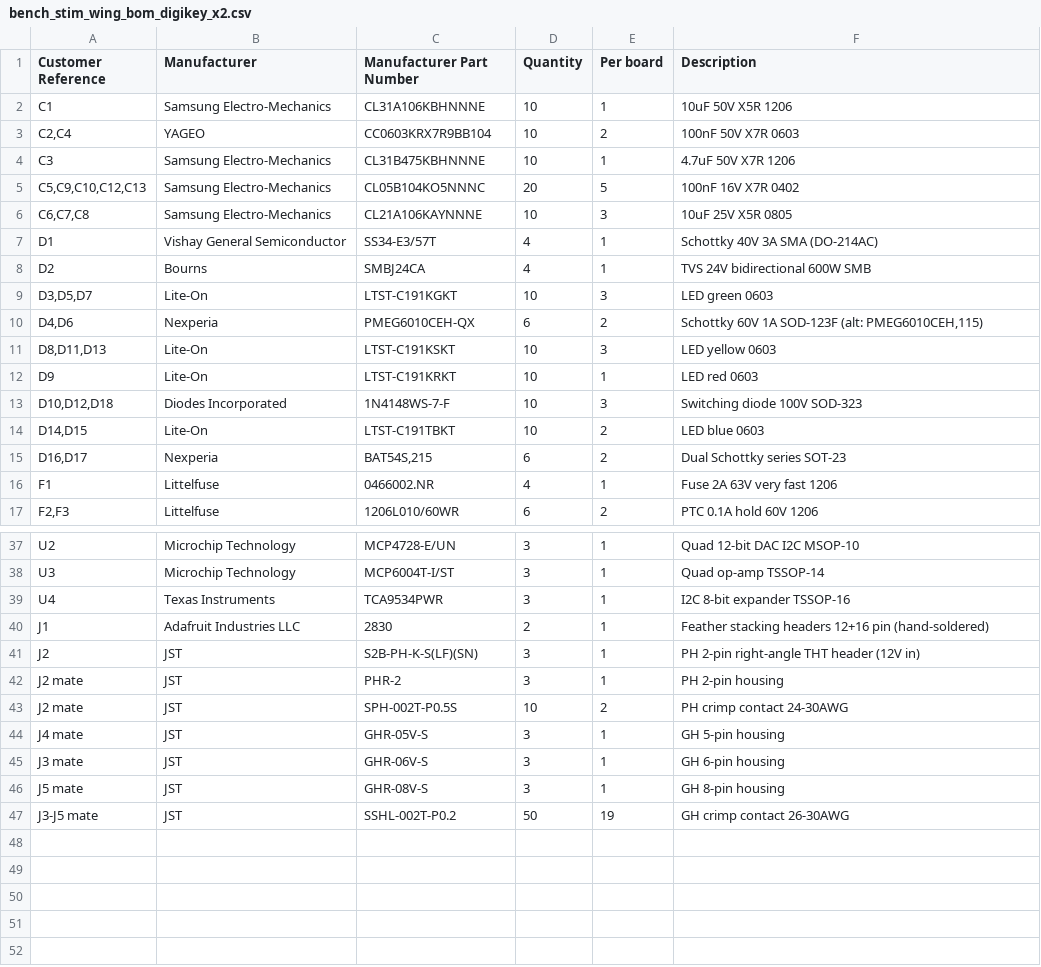
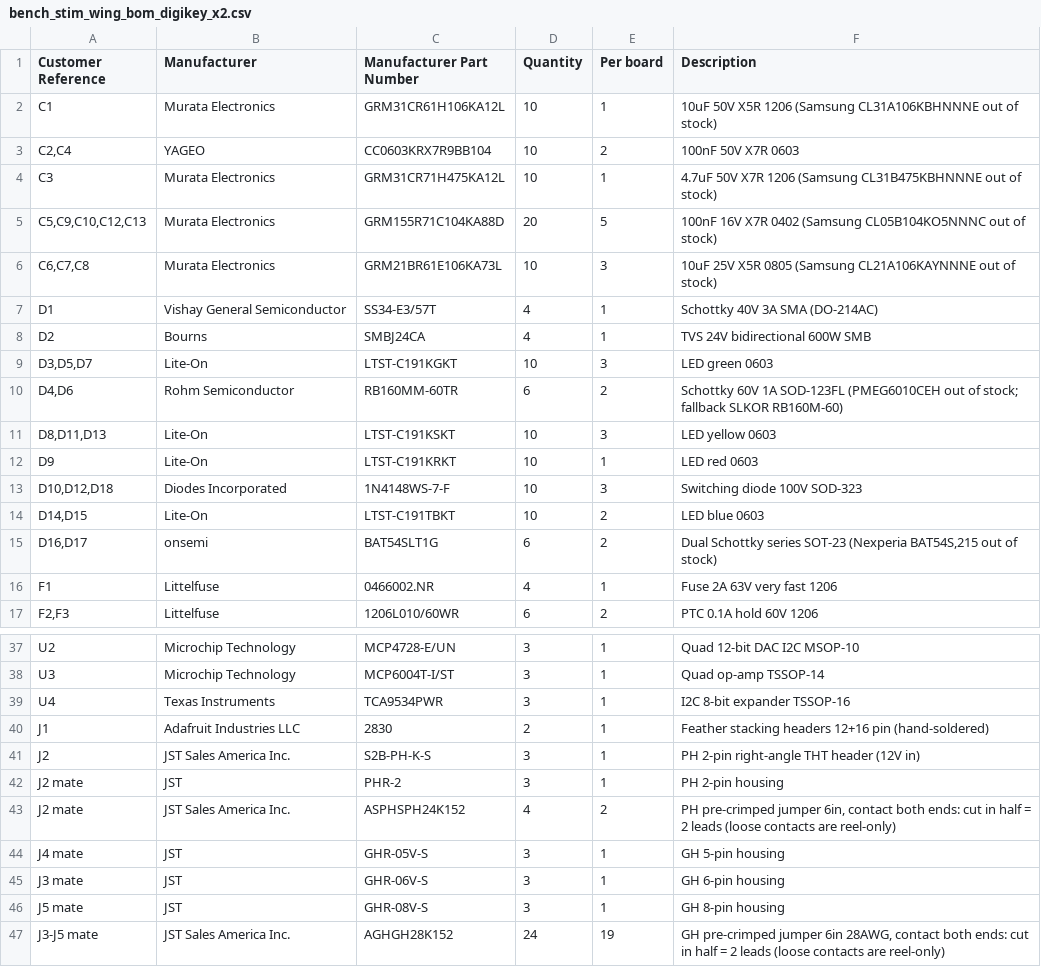
Before and after one commit to ThatguyCplus/throttleECU, a CSV file: steering_control_unit/bench_stim_wing/fab/bench_stim_wing_bom_digikey_x2.csv, drawn as a sheet; only a part is shown, gaps mark what is left out; the diff covers the shown part only.

```diff
--- a/steering_control_unit/bench_stim_wing/fab/bench_stim_wing_bom_digikey_x2.csv
+++ b/steering_control_unit/bench_stim_wing/fab/bench_stim_wing_bom_digikey_x2.csv
@@ -1,7 +1,7 @@
 Customer Reference,Manufacturer,Manufacturer Part Number,Quantity,Per board,Description
-C1,Samsung Electro-Mechanics,CL31A106KBHNNNE,10,1,10uF 50V X5R 1206
+C1,Murata Electronics,GRM31CR61H106KA12L,10,1,10uF 50V X5R 1206 (Samsung CL31A106KBHNNNE out of stock)
 "C2,C4",YAGEO,CC0603KRX7R9BB104,10,2,100nF 50V X7R 0603
-C3,Samsung Electro-Mechanics,CL31B475KBHNNNE,10,1,4.7uF 50V X7R 1206
-"C5,C9,C10,C12,C13",Samsung Electro-Mechanics,CL05B104KO5NNNC,20,5,100nF 16V X7R 0402
-"C6,C7,C8",Samsung Electro-Mechanics,CL21A106KAYNNNE,10,3,10uF 25V X5R 0805
+C3,Murata Electronics,GRM31CR71H475KA12L,10,1,4.7uF 50V X7R 1206 (Samsung CL31B475KBHNNNE out of stock)
+"C5,C9,C10,C12,C13",Murata Electronics,GRM155R71C104KA88D,20,5,100nF 16V X7R 0402 (Samsung CL05B104KO5NNNC out of stock)
+"C6,C7,C8",Murata Electronics,GRM21BR61E106KA73L,10,3,10uF 25V X5R 0805 (Samsung CL21A106KAYNNNE out of stock)
 D1,Vishay General Semiconductor,SS34-E3/57T,4,1,Schottky 40V 3A SMA (DO-214AC)
@@ -9,3 +9,3 @@ D2,Bourns,SMBJ24CA,4,1,TVS 24V bidirectional 600W SMB
 "D3,D5,D7",Lite-On,LTST-C191KGKT,10,3,LED green 0603
-"D4,D6",Nexperia,PMEG6010CEH-QX,6,2,"Schottky 60V 1A SOD-123F (alt: PMEG6010CEH,115)"
+"D4,D6",Rohm Semiconductor,RB160MM-60TR,6,2,Schottky 60V 1A SOD-123FL (PMEG6010CEH out of stock; fallback SLKOR RB160M-60)
 "D8,D11,D13",Lite-On,LTST-C191KSKT,10,3,LED yellow 0603
@@ -14,3 +14,3 @@ D9,Lite-On,LTST-C191KRKT,10,1,LED red 0603
 "D14,D15",Lite-On,LTST-C191TBKT,10,2,LED blue 0603
-"D16,D17",Nexperia,"BAT54S,215",6,2,Dual Schottky series SOT-23
+"D16,D17",onsemi,BAT54SLT1G,6,2,"Dual Schottky series SOT-23 (Nexperia BAT54S,215 out of stock)"
 F1,Littelfuse,0466002.NR,4,1,Fuse 2A 63V very fast 1206
@@ -40,5 +40,5 @@ U4,Texas Instruments,TCA9534PWR,3,1,I2C 8-bit expander TSSOP-16
 J1,Adafruit Industries LLC,2830,2,1,Feather stacking headers 12+16 pin (hand-soldered)
-J2,JST,S2B-PH-K-S(LF)(SN),3,1,PH 2-pin right-angle THT header (12V in)
+J2,JST Sales America Inc.,S2B-PH-K-S,3,1,PH 2-pin right-angle THT header (12V in)
 J2 mate,JST,PHR-2,3,1,PH 2-pin housing
-J2 mate,JST,SPH-002T-P0.5S,10,2,PH crimp contact 24-30AWG
+J2 mate,JST Sales America Inc.,ASPHSPH24K152,4,2,"PH pre-crimped jumper 6in, contact both ends: cut in half = 2 leads (loose contacts are reel-only)"
 J4 mate,JST,GHR-05V-S,3,1,GH 5-pin housing
@@ -46,2 +46,2 @@ J3 mate,JST,GHR-06V-S,3,1,GH 6-pin housing
 J5 mate,JST,GHR-08V-S,3,1,GH 8-pin housing
-J3-J5 mate,JST,SSHL-002T-P0.2,50,19,GH crimp contact 26-30AWG
+J3-J5 mate,JST Sales America Inc.,AGHGH28K152,24,19,"GH pre-crimped jumper 6in 28AWG, contact both ends: cut in half = 2 leads (loose contacts are reel-only)"
```
Also changed, not shown: 10 edited cells elsewhere in this file, 1 other file.
